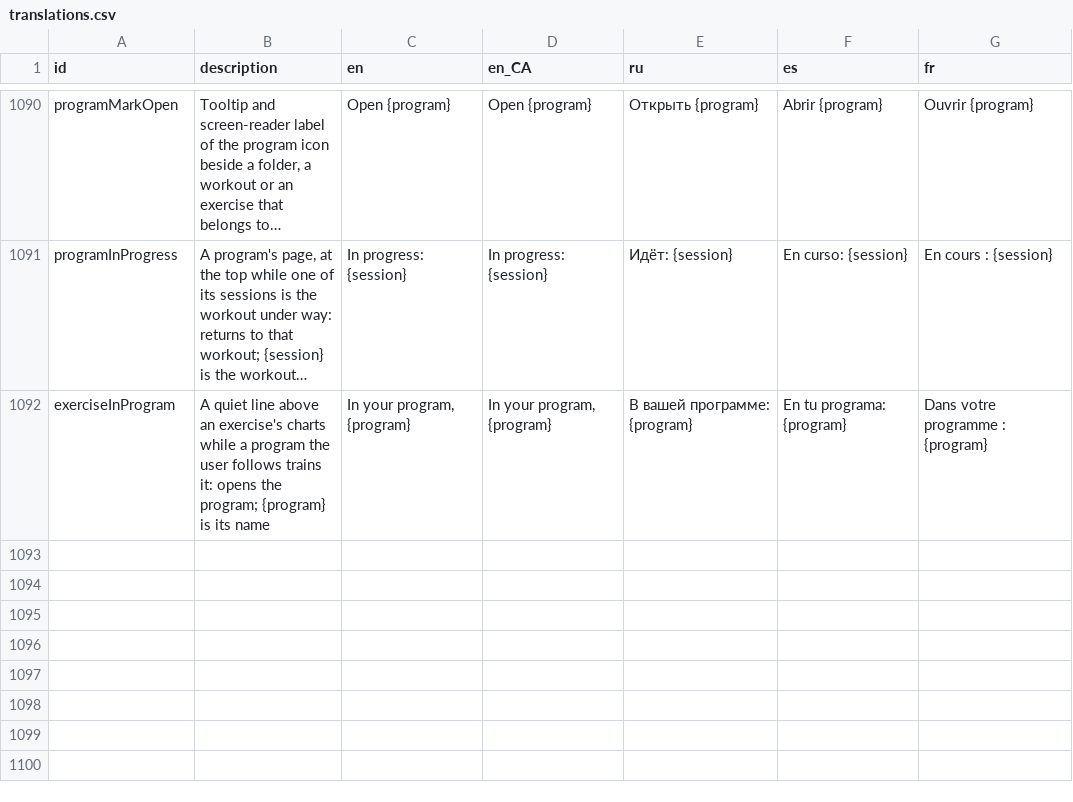
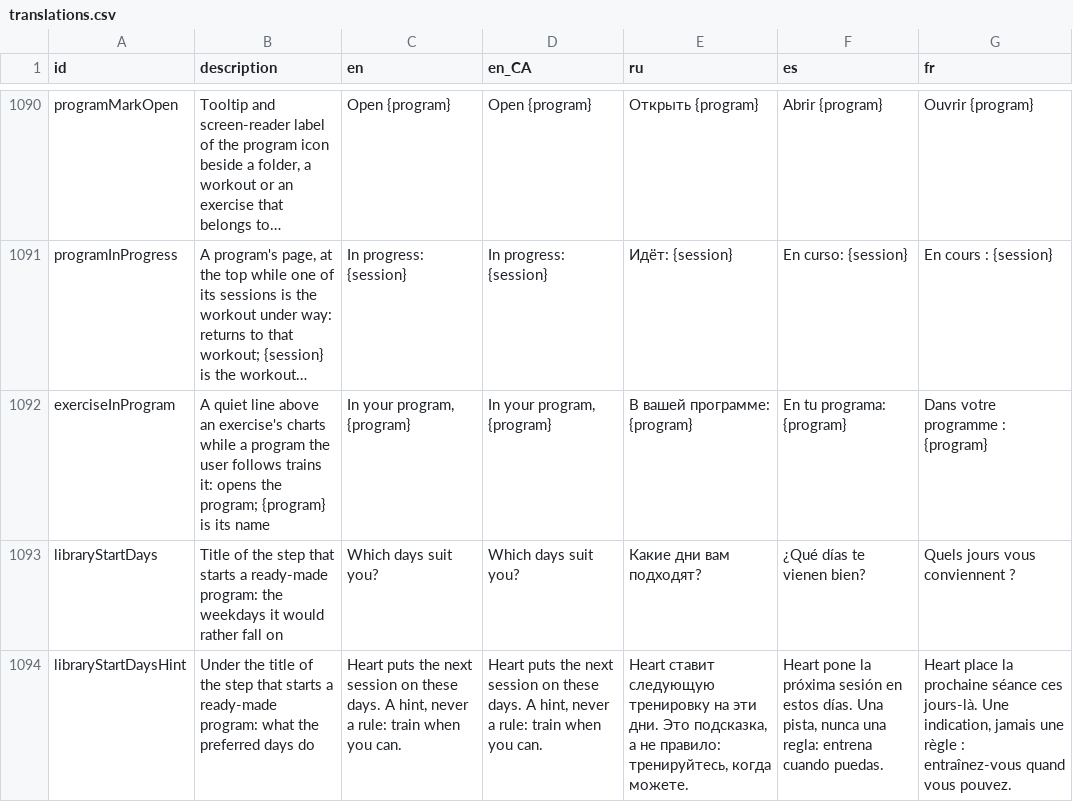
Before and after one commit to kit-g/heart-of-yours, a CSV file: shared/heart_language/scripts/translations.csv, drawn as a sheet; only a part is shown, gaps mark what is left out; long unchanged cells end in …; the diff names each change by its address in the sheet, - before the commit and + after, or states it on an @@ line.

```diff
--- a/shared/heart_language/scripts/translations.csv
+++ b/shared/heart_language/scripts/translations.csv
+row 1093: libraryStartDays | Title of the step that starts a ready-made program: the weekdays it would rather fall on | Which days suit you? | Which days suit you? | Какие дни вам подходят? | ¿Qué días te vienen bien? | Quels jours vous conviennent ?
+row 1094: libraryStartDaysHint | Under the title of the step that starts a ready-made program: what the preferred days do | Heart puts the next session on these days. A hint, never a rule: train when you can. | Heart puts the next session on these days. A hint, never a rule: train when you can. | Heart ставит следующую тренировку на эти дни. Это подсказка, а не правило: тренируйтесь, когда можете. | Heart pone la próxima sesión en estos días. Una pista, nunca una regla: entrena cuando puedas. | Heart place la prochaine séance ces jours-là. Une indication, jamais une règle : entraînez-vous quand vous pouvez.
```
Also changed, not shown: 4 other files.
